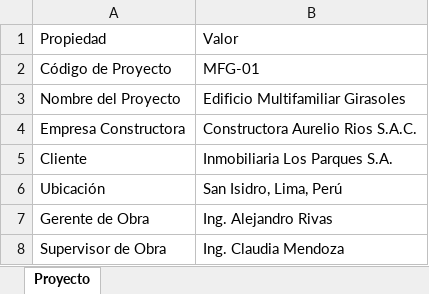
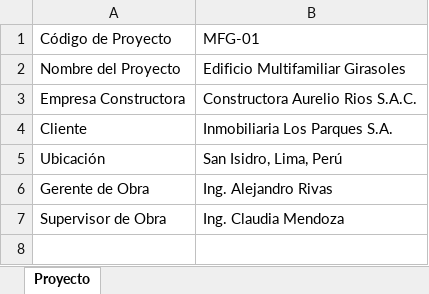
Before and after one commit to aureliosrios/reporte-diario-obra, an Excel workbook: BD_Proyecto.xlsx, sheet Proyecto, drawn as a sheet; values as stored, in another font and other column widths than the file's, no borders; the diff names each change by its address in the sheet, - before the commit and + after, or states it on an @@ line.

```diff
--- a/BD_Proyecto.xlsx (sheet Proyecto)
+++ b/BD_Proyecto.xlsx (sheet Proyecto)
-row 1: Propiedad | Valor
```
Also changed, not shown: BD_PV_Diario_EDT.xlsx, BD_Presupuesto_EDT.xlsx, 4 other files.
